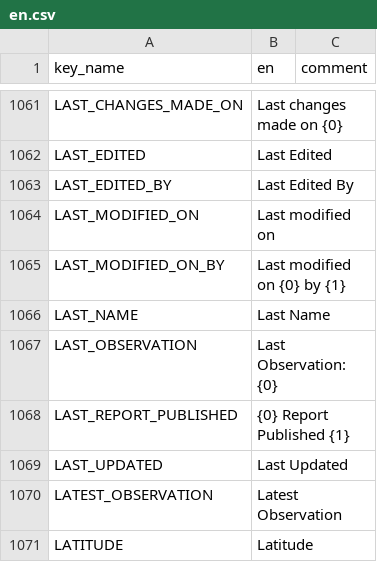
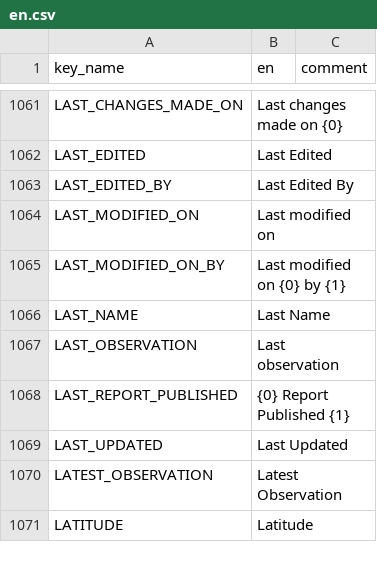
Before and after one commit to terraware/terraware-web, a CSV file: src/strings/csv/en.csv, drawn as a sheet; only a part is shown, gaps mark what is left out.

```diff
--- a/src/strings/csv/en.csv
+++ b/src/strings/csv/en.csv
@@ -1069,3 +1069,3 @@ LAST_MODIFIED_ON_BY,Last modified on {0} by {1},
 LAST_NAME,Last Name,
-LAST_OBSERVATION,Last Observation: {0},
+LAST_OBSERVATION,Last observation,
 LAST_REPORT_PUBLISHED,{0} Report Published {1},
```
Also changed, not shown: src/strings/csv/es.csv, src/strings/csv/fr.csv, 5 other files.
